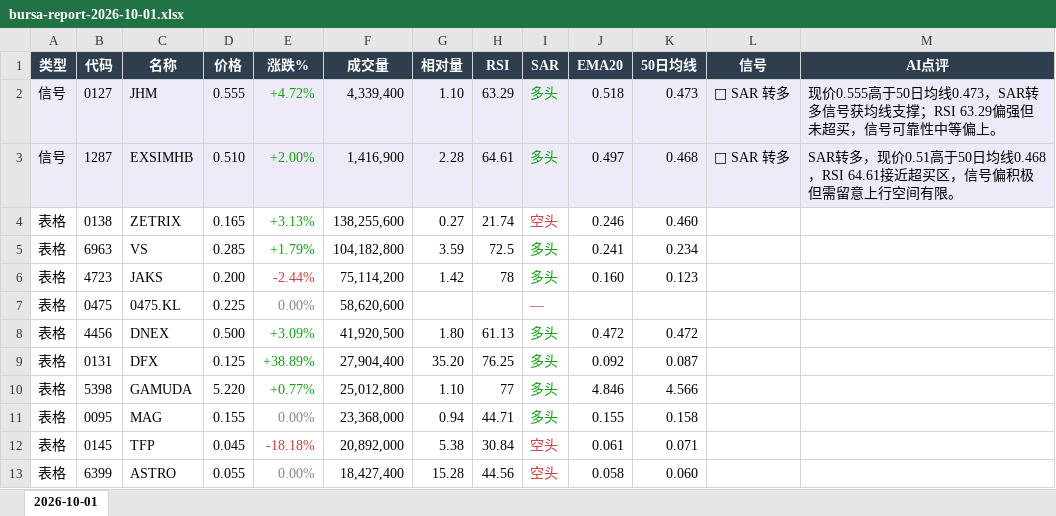
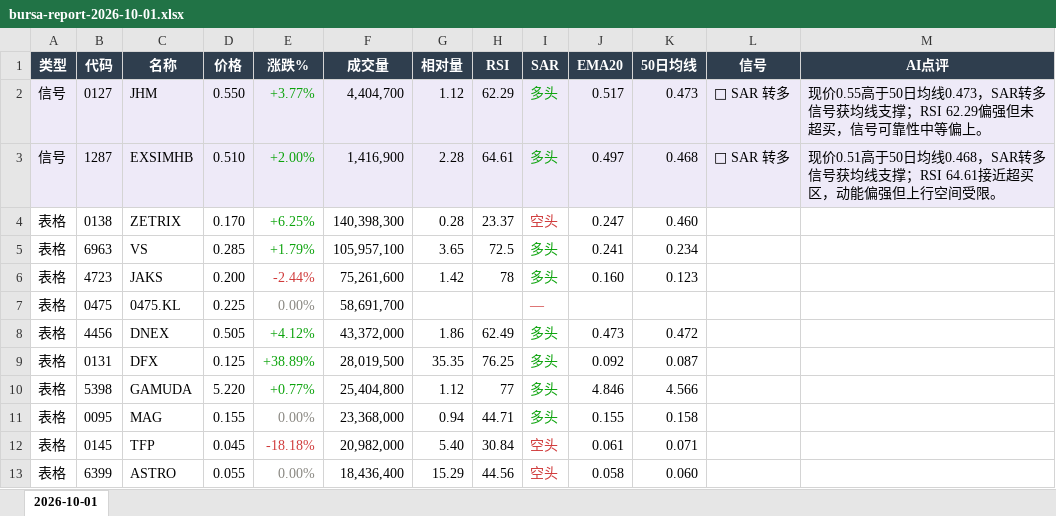
Before and after one commit to CJA231/Bursa-bot, an Excel workbook: docs/downloads/2026-10-01/bursa-report-2026-10-01.xlsx, sheet 2026-10-01, drawn as a sheet; only a part is shown; values as stored, in another font and other column widths than the file's, no borders; the diff covers the shown part only; the diff names each change by its address in the sheet, - before the commit and + after, or states it on an @@ line.

```diff
--- a/docs/downloads/2026-10-01/bursa-report-2026-10-01.xlsx (sheet 2026-10-01)
+++ b/docs/downloads/2026-10-01/bursa-report-2026-10-01.xlsx (sheet 2026-10-01)
-D2 (价格): 0.555
+D2 (价格): 0.550
-E2 (涨跌%): +4.72%
+E2 (涨跌%): +3.77%
-F2 (成交量): 4,339,400
+F2 (成交量): 4,404,700
-G2 (相对量): 1.10
+G2 (相对量): 1.12
-H2 (RSI): 63.29
+H2 (RSI): 62.29
-J2 (EMA20): 0.518
+J2 (EMA20): 0.517
-M2 (AI点评): 现价0.555高于50日均线0.473，SAR转多信号获均线支撑；RSI 63.29偏强但未…
+M2 (AI点评): 现价0.55高于50日均线0.473，SAR转多信号获均线支撑；RSI 62.29偏强但未…
-M3 (AI点评): SAR转多，现价0.51高于50日均线0.468，RSI 64.61接近超买区，信号偏积极但需留意上行空间有限。
+M3 (AI点评): 现价0.51高于50日均线0.468，SAR转多信号获均线支撑；RSI 64.61接近超买区，动能偏强但上行空间受限。
-D4 (价格): 0.165
+D4 (价格): 0.170
-E4 (涨跌%): +3.13%
+E4 (涨跌%): +6.25%
-F4 (成交量): 138,255,600
+F4 (成交量): 140,398,300
-G4 (相对量): 0.27
+G4 (相对量): 0.28
-H4 (RSI): 21.74
+H4 (RSI): 23.37
-J4 (EMA20): 0.246
+J4 (EMA20): 0.247
-F5 (成交量): 104,182,800
+F5 (成交量): 105,957,100
-G5 (相对量): 3.59
+G5 (相对量): 3.65
-F6 (成交量): 75,114,200
+F6 (成交量): 75,261,600
-F7 (成交量): 58,620,600
+F7 (成交量): 58,691,700
-D8 (价格): 0.500
+D8 (价格): 0.505
-E8 (涨跌%): +3.09%
+E8 (涨跌%): +4.12%
-F8 (成交量): 41,920,500
+F8 (成交量): 43,372,000
-G8 (相对量): 1.80
+G8 (相对量): 1.86
-H8 (RSI): 61.13
+H8 (RSI): 62.49
-J8 (EMA20): 0.472
+J8 (EMA20): 0.473
-F9 (成交量): 27,904,400
+F9 (成交量): 28,019,500
-G9 (相对量): 35.20
+G9 (相对量): 35.35
-F10 (成交量): 25,012,800
+F10 (成交量): 25,404,800
-G10 (相对量): 1.10
+G10 (相对量): 1.12
-F12 (成交量): 20,892,000
+F12 (成交量): 20,982,000
-G12 (相对量): 5.38
+G12 (相对量): 5.40
-F13 (成交量): 18,427,400
+F13 (成交量): 18,436,400
-G13 (相对量): 15.28
+G13 (相对量): 15.29
```
Also changed, not shown: 69 added rows, 67 removed rows, 249 edited cells and cell formats elsewhere in this sheet, docs/downloads/bursa-report-last7.xlsx, 18 other files.
